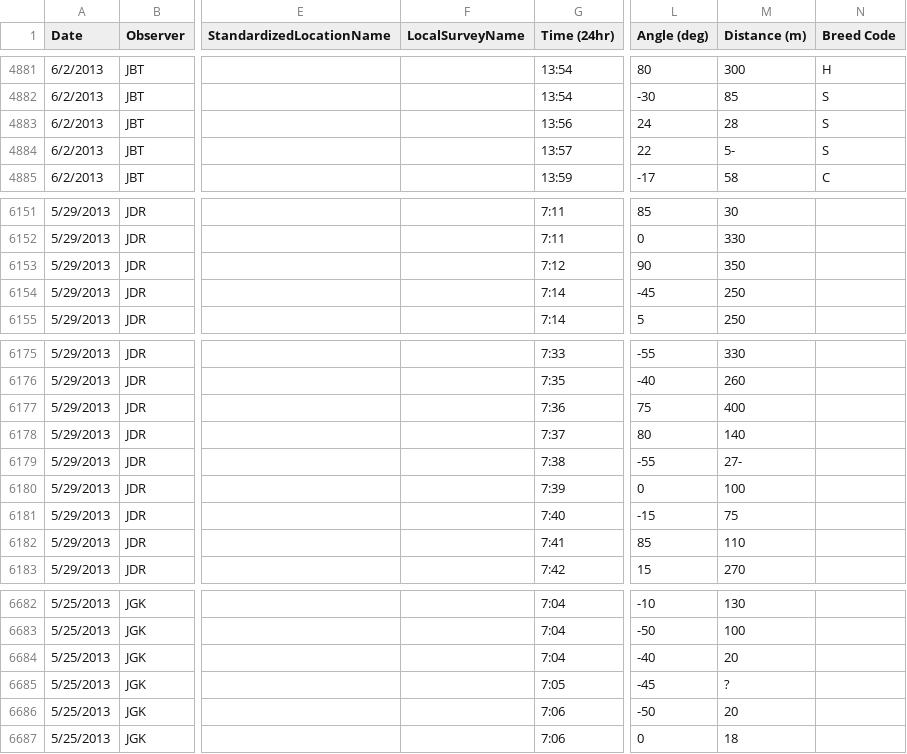
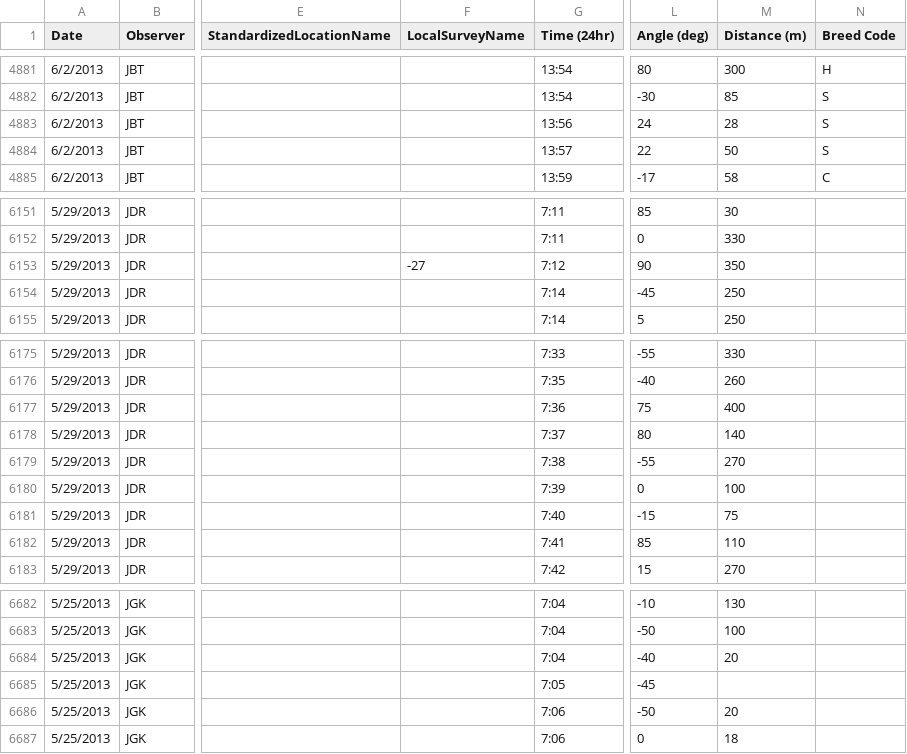
Before and after one commit to baeolophus/ou-grassland-bird-survey, a CSV file: transect_data.csv, drawn as a sheet; only a part is shown, gaps mark what is left out; the diff names each change by its address in the sheet, - before the commit and + after, or states it on an @@ line.

Commit message:
Correcting "-"s that should have been 0s and changing ? to "" because no value was known.

```diff
--- a/transect_data.csv
+++ b/transect_data.csv
-M4884 (Distance (m)): 5-
+M4884 (Distance (m)): 50
-F6153 (LocalSurveyName): (empty)
+F6153 (LocalSurveyName): -27
-M6179 (Distance (m)): 27-
+M6179 (Distance (m)): 270
-M6685 (Distance (m)): ?
+M6685 (Distance (m)): (empty)
```
